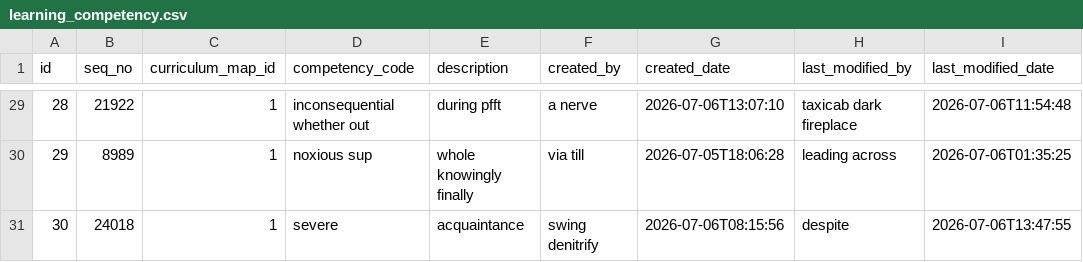
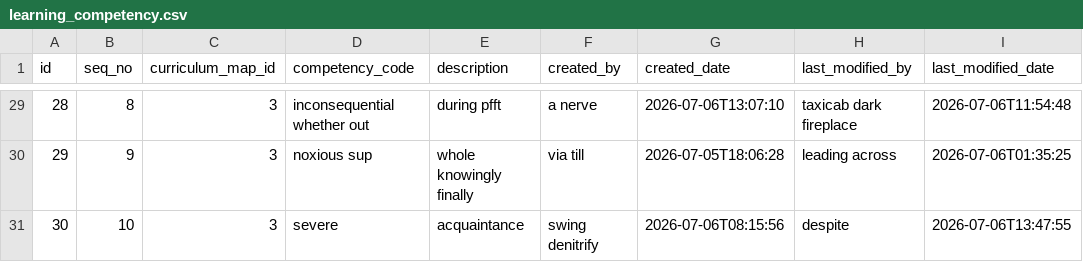
Before and after one commit to s2iwi2s/sis, a CSV file: src/main/resources/config/liquibase/data/learning_competency.csv, drawn as a sheet; only a part is shown, gaps mark what is left out; the diff covers the shown part only.

```diff
--- a/src/main/resources/config/liquibase/data/learning_competency.csv
+++ b/src/main/resources/config/liquibase/data/learning_competency.csv
@@ -29,3 +29,3 @@ id;seq_no;curriculum_map_id;competency_code;description;created_by;created_date;
-28;21922;1;inconsequential whether out;during pfft;a nerve;2026-07-06T13:07:10;taxicab dark fireplace;2026-07-06T11:54:48
-29;8989;1;noxious sup;whole knowingly finally;via till;2026-07-05T18:06:28;leading across;2026-07-06T01:35:25
-30;24018;1;severe;acquaintance;swing denitrify;2026-07-06T08:15:56;despite;2026-07-06T13:47:55
+28;8;3;inconsequential whether out;during pfft;a nerve;2026-07-06T13:07:10;taxicab dark fireplace;2026-07-06T11:54:48
+29;9;3;noxious sup;whole knowingly finally;via till;2026-07-05T18:06:28;leading across;2026-07-06T01:35:25
+30;10;3;severe;acquaintance;swing denitrify;2026-07-06T08:15:56;despite;2026-07-06T13:47:55
```
Also changed, not shown: 31 edited cells elsewhere in this file.
